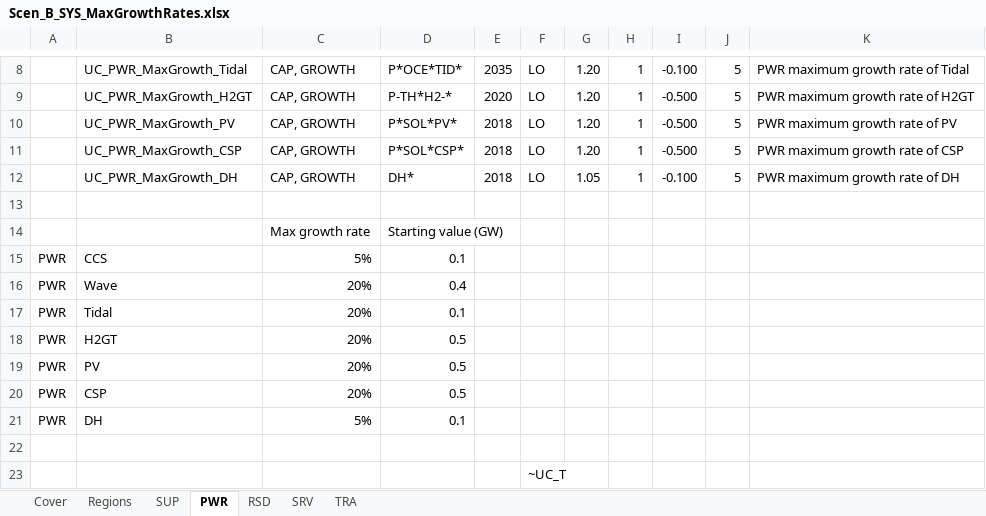
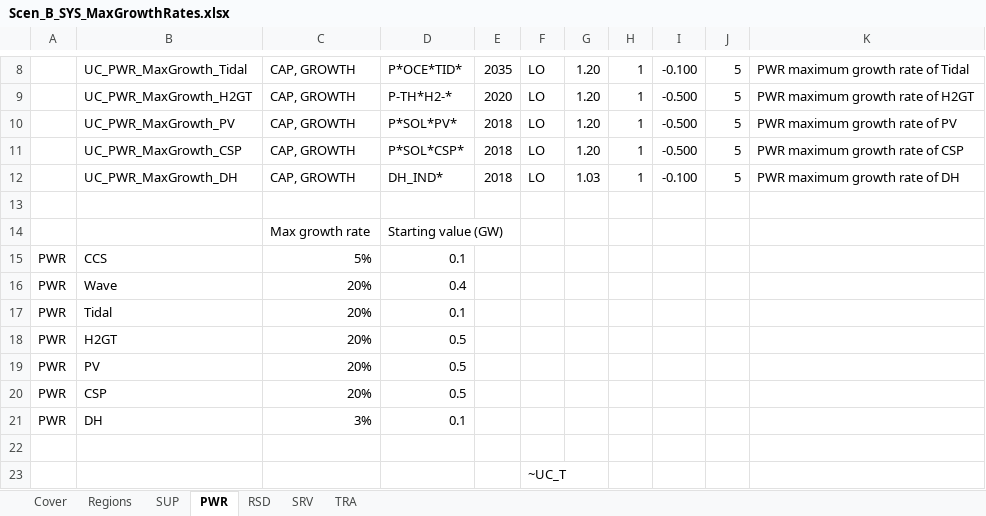
Before and after one commit to MaREI-EPMG/times-ireland-model, an Excel workbook: SuppXLS/Scen_B_SYS_MaxGrowthRates.xlsx, sheet PWR, drawn as a sheet; only a part is shown, gaps mark what is left out; values as stored, in another font and other column widths than the file's, no borders; the diff names each change by its address in the sheet, - before the commit and + after, or states it on an @@ line.

```diff
--- a/SuppXLS/Scen_B_SYS_MaxGrowthRates.xlsx (sheet PWR)
+++ b/SuppXLS/Scen_B_SYS_MaxGrowthRates.xlsx (sheet PWR)
-D12: DH*
+D12: DH_IND*
-G12: 1.05
+G12: 1.03
-C21: 5%
+C21: 3%
```
Also changed, not shown: sheet RSD, sheet SRV, SubRES_TMPL/SubRES_PWR_DH.xlsx.
